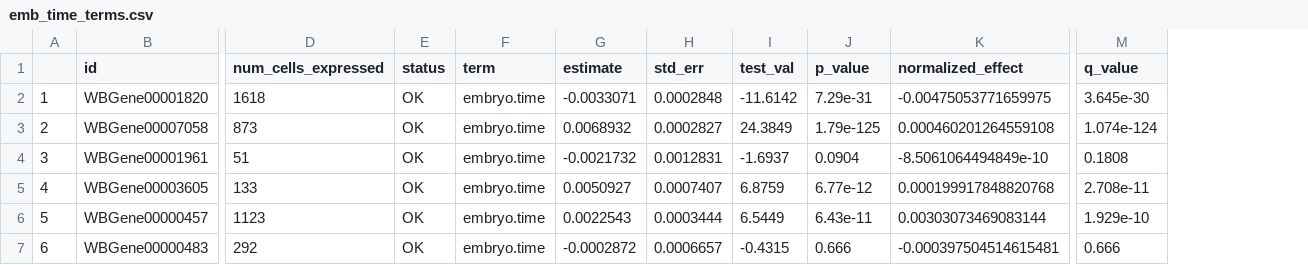
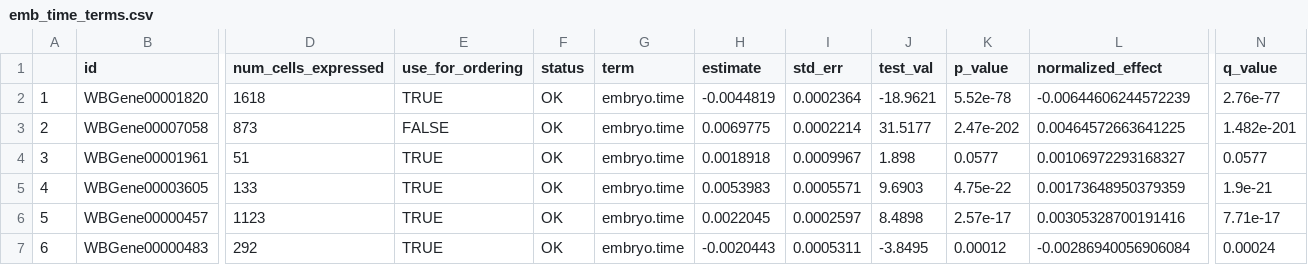
Before and after one commit to cole-trapnell-lab/monocle3, a CSV file: _data/de_tests/emb_time_terms.csv, drawn as a sheet; only a part is shown, gaps mark what is left out; addresses are those after the commit; the diff names each change by its address in the sheet, - before the commit and + after, or states it on an @@ line.

```diff
--- a/_data/de_tests/emb_time_terms.csv
+++ b/_data/de_tests/emb_time_terms.csv
+column E (use_for_ordering), rows 2-7: TRUE | FALSE | TRUE | TRUE | TRUE | TRUE
-H2 (estimate): -0.0033071
+H2 (estimate): -0.0044819
-I2 (std_err): 0.0002848
+I2 (std_err): 0.0002364
-J2 (test_val): -11.6142
+J2 (test_val): -18.9621
-K2 (p_value): 7.29e-31
+K2 (p_value): 5.52e-78
-L2 (normalized_effect): -0.00475053771659975
+L2 (normalized_effect): -0.00644606244572239
-N2 (q_value): 3.645e-30
+N2 (q_value): 2.76e-77
-H3 (estimate): 0.0068932
+H3 (estimate): 0.0069775
-I3 (std_err): 0.0002827
+I3 (std_err): 0.0002214
-J3 (test_val): 24.3849
+J3 (test_val): 31.5177
-K3 (p_value): 1.79e-125
+K3 (p_value): 2.47e-202
-L3 (normalized_effect): 0.000460201264559108
+L3 (normalized_effect): 0.00464572663641225
-N3 (q_value): 1.074e-124
+N3 (q_value): 1.482e-201
-H4 (estimate): -0.0021732
+H4 (estimate): 0.0018918
-I4 (std_err): 0.0012831
+I4 (std_err): 0.0009967
-J4 (test_val): -1.6937
+J4 (test_val): 1.898
-K4 (p_value): 0.0904
+K4 (p_value): 0.0577
-L4 (normalized_effect): -8.5061064494849e-10
+L4 (normalized_effect): 0.00106972293168327
-N4 (q_value): 0.1808
+N4 (q_value): 0.0577
-H5 (estimate): 0.0050927
+H5 (estimate): 0.0053983
-I5 (std_err): 0.0007407
+I5 (std_err): 0.0005571
-J5 (test_val): 6.8759
+J5 (test_val): 9.6903
-K5 (p_value): 6.77e-12
+K5 (p_value): 4.75e-22
-L5 (normalized_effect): 0.000199917848820768
+L5 (normalized_effect): 0.00173648950379359
-N5 (q_value): 2.708e-11
+N5 (q_value): 1.9e-21
-H6 (estimate): 0.0022543
+H6 (estimate): 0.0022045
-I6 (std_err): 0.0003444
+I6 (std_err): 0.0002597
-J6 (test_val): 6.5449
+J6 (test_val): 8.4898
-K6 (p_value): 6.43e-11
+K6 (p_value): 2.57e-17
-L6 (normalized_effect): 0.00303073469083144
+L6 (normalized_effect): 0.00305328700191416
-N6 (q_value): 1.929e-10
+N6 (q_value): 7.71e-17
-H7 (estimate): -0.0002872
+H7 (estimate): -0.0020443
-I7 (std_err): 0.0006657
+I7 (std_err): 0.0005311
-J7 (test_val): -0.4315
+J7 (test_val): -3.8495
-K7 (p_value): 0.666
+K7 (p_value): 0.00012
-L7 (normalized_effect): -0.000397504514615481
+L7 (normalized_effect): -0.00286940056906084
-N7 (q_value): 0.666
+N7 (q_value): 0.00024
```
Also changed, not shown: _data/de_tests/emb_terms.csv, _data/de_tests/emb_time_sig_terms.csv, 16 other files.
